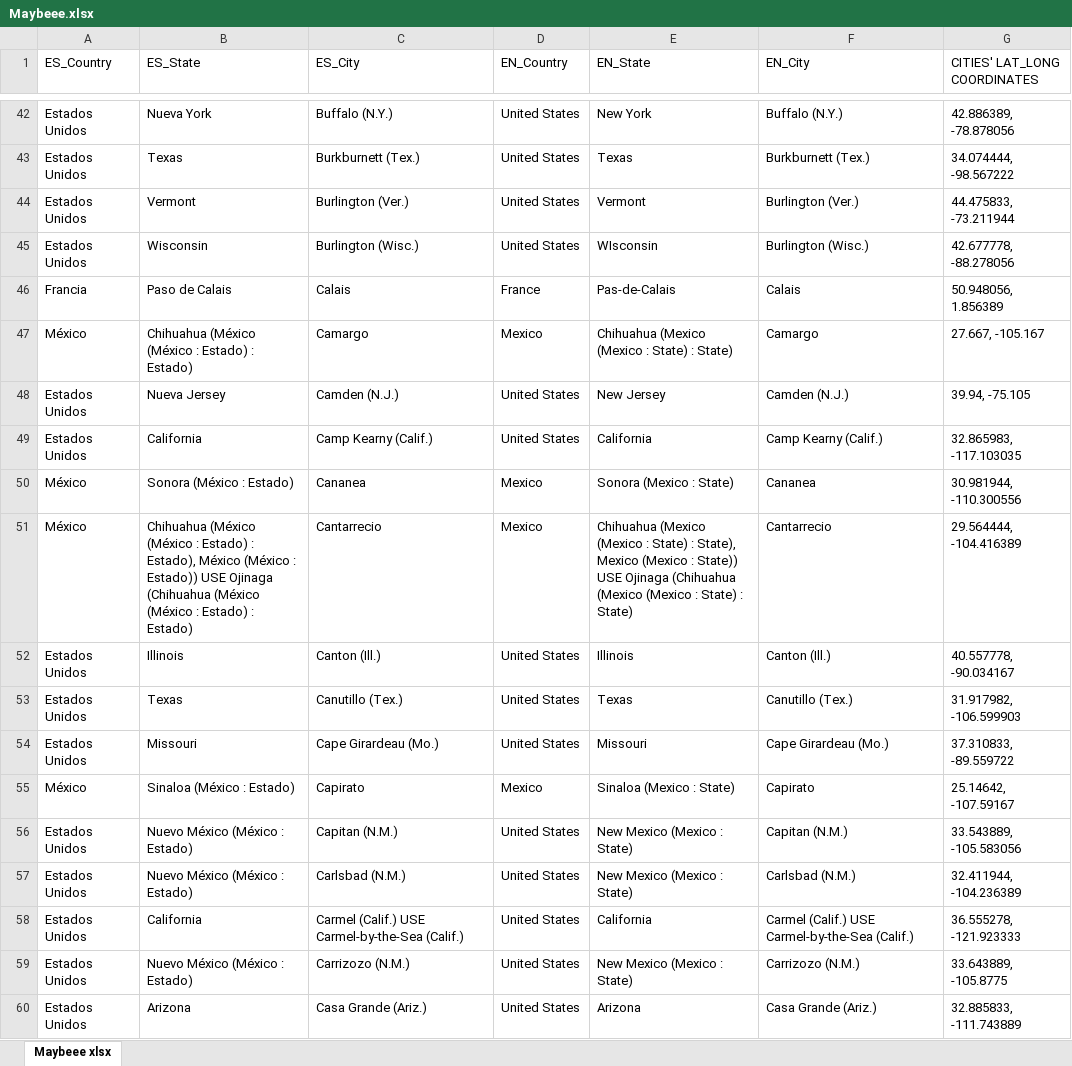
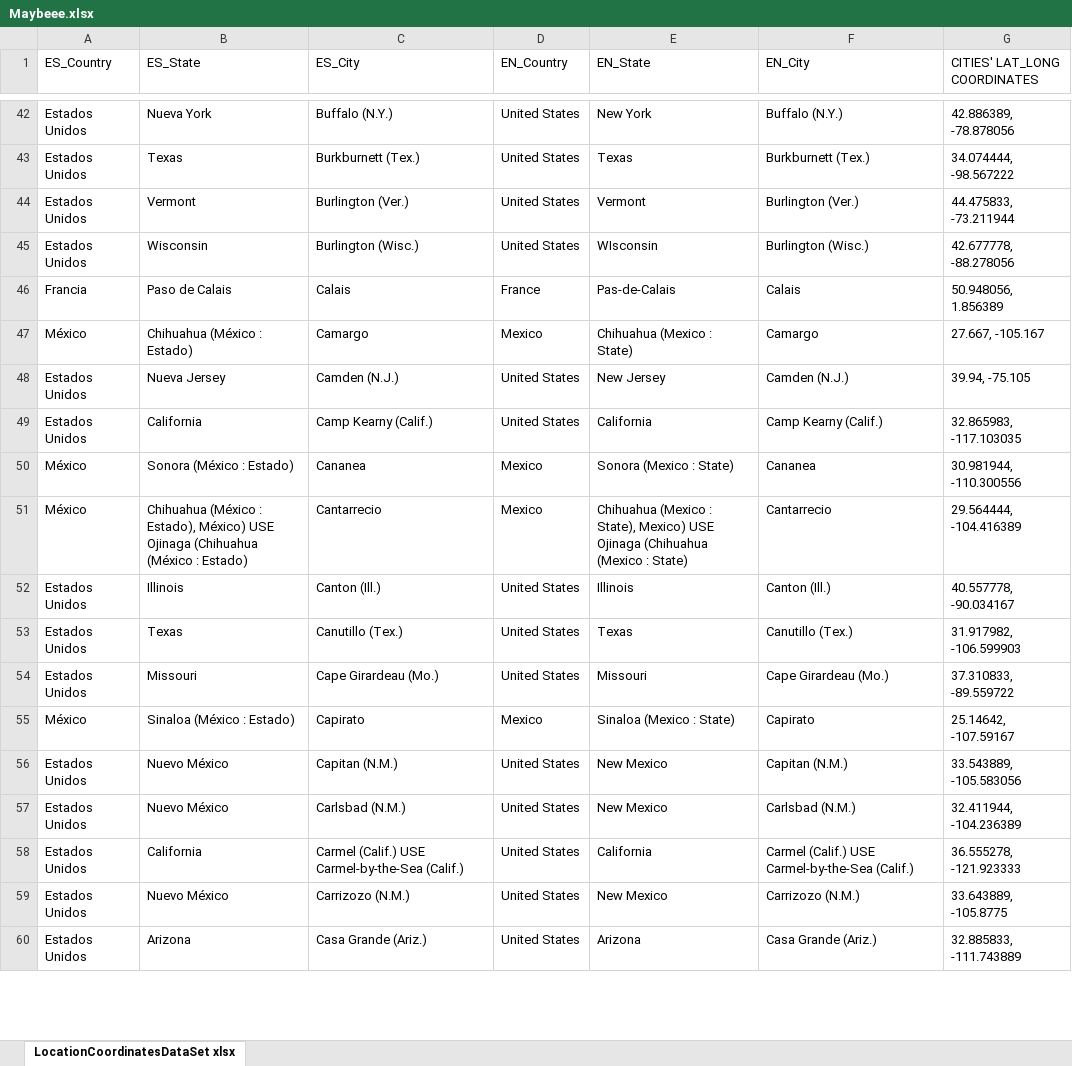
Before and after one commit to shrek2fan/MetadataProject, an Excel workbook: Maybeee.xlsx, sheet LocationCoordinatesDataSet xlsx, drawn as a sheet; only a part is shown, gaps mark what is left out; values as stored, in another font and other column widths than the file's, no borders; the diff covers the shown part only; the diff names each change by its address in the sheet, - before the commit and + after, or states it on an @@ line.

```diff
--- a/Maybeee.xlsx (sheet LocationCoordinatesDataSet xlsx)
+++ b/Maybeee.xlsx (sheet LocationCoordinatesDataSet xlsx)
-sheet tab: Maybeee xlsx
+sheet tab: LocationCoordinatesDataSet xlsx
-B47 (ES_State): Chihuahua (México (México : Estado) : Estado)
+B47 (ES_State): Chihuahua (México : Estado)
-E47 (EN_State): Chihuahua (Mexico (Mexico : State) : State)
+E47 (EN_State): Chihuahua (Mexico : State)
-B51 (ES_State): Chihuahua (México (México : Estado) : Estado), México (México : Estado)) USE Ojinaga (Chihuahua (México (México : Estado) : Estado)
+B51 (ES_State): Chihuahua (México : Estado), México) USE Ojinaga (Chihuahua (México : Estado)
-E51 (EN_State): Chihuahua (Mexico (Mexico : State) : State), Mexico (Mexico : State)) USE Ojinaga (Chihuahua (Mexico (Mexico : State) : State)
+E51 (EN_State): Chihuahua (Mexico : State), Mexico) USE Ojinaga (Chihuahua (Mexico : State)
-B56:B57 (ES_State): Nuevo México (México : Estado)
+B56:B57 (ES_State): Nuevo México
-E56:E57 (EN_State): New Mexico (Mexico : State)
+E56:E57 (EN_State): New Mexico
-B59 (ES_State): Nuevo México (México : Estado)
+B59 (ES_State): Nuevo México
-E59 (EN_State): New Mexico (Mexico : State)
+E59 (EN_State): New Mexico
```
Also changed, not shown: 1 added row and 245 edited cells elsewhere in this sheet, CVPeople.xlsx, SUBJECT_LCSH.xlsx, 14 other files.
